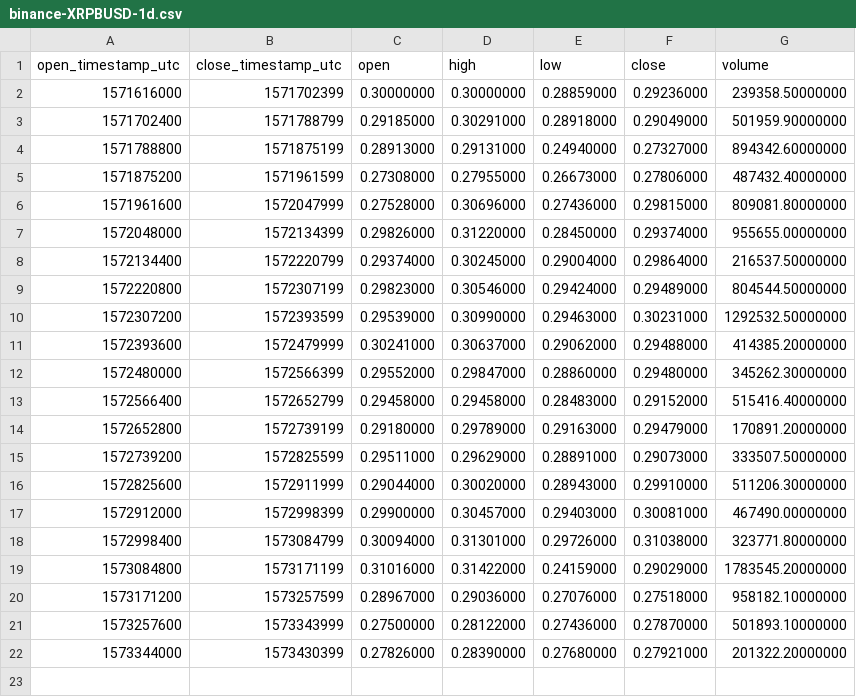
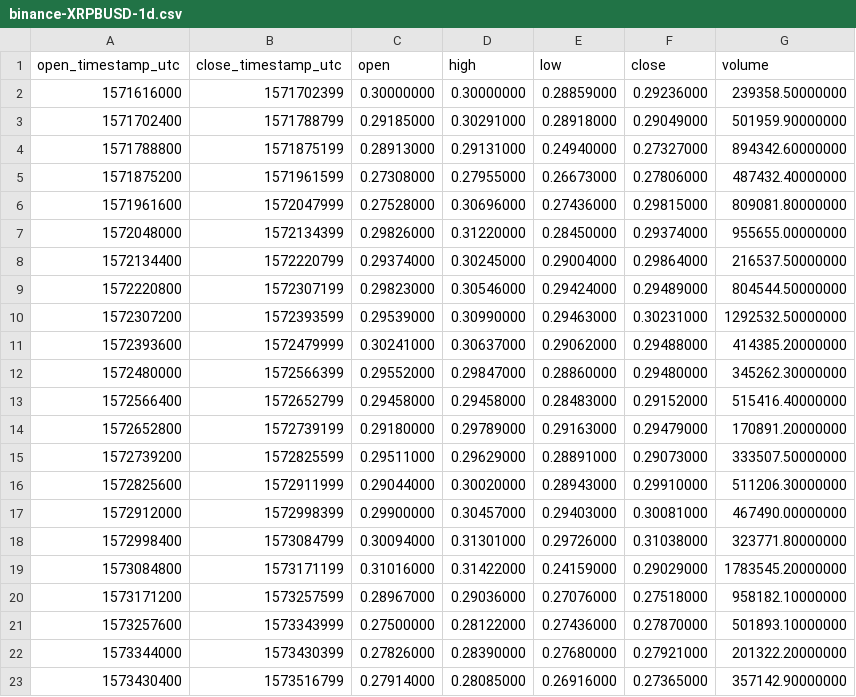
Before and after one commit to cryptobigbro/binance-XRPBUSD, a CSV file: binance-XRPBUSD-1d.csv, drawn as a sheet; the diff names each change by its address in the sheet, - before the commit and + after, or states it on an @@ line.

```diff
--- a/binance-XRPBUSD-1d.csv
+++ b/binance-XRPBUSD-1d.csv
+row 23: 1573430400 | 1573516799 | 0.27914000 | 0.28085000 | 0.26916000 | 0.27365000 | 357142.90000000
```
Also changed, not shown: binance-XRPBUSD-1h.csv, 1 other file.
